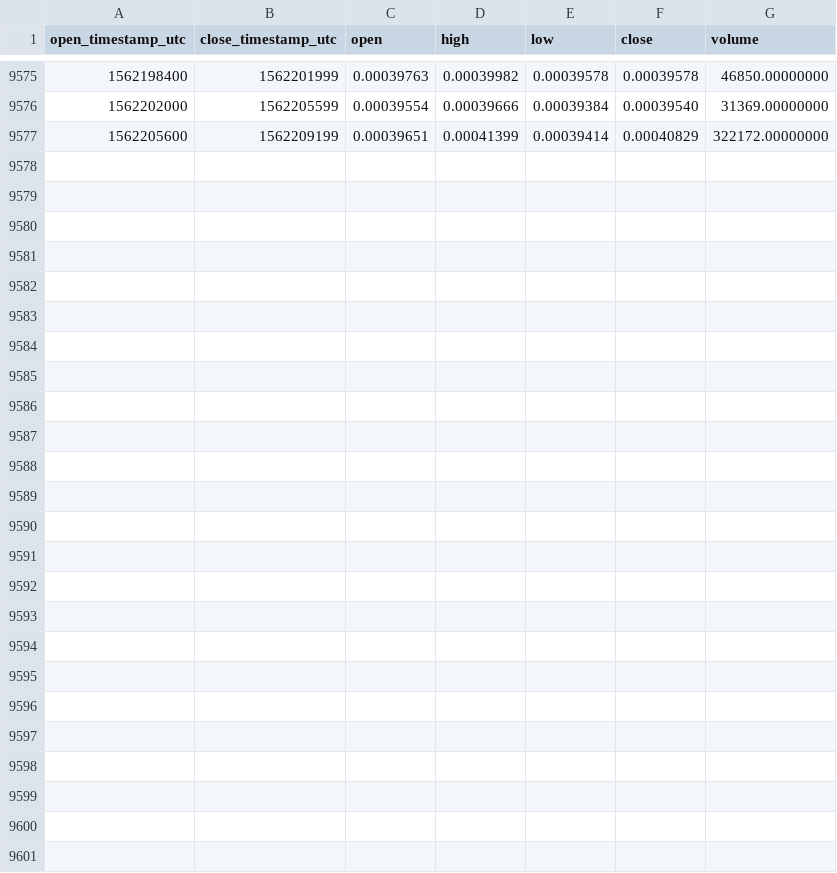
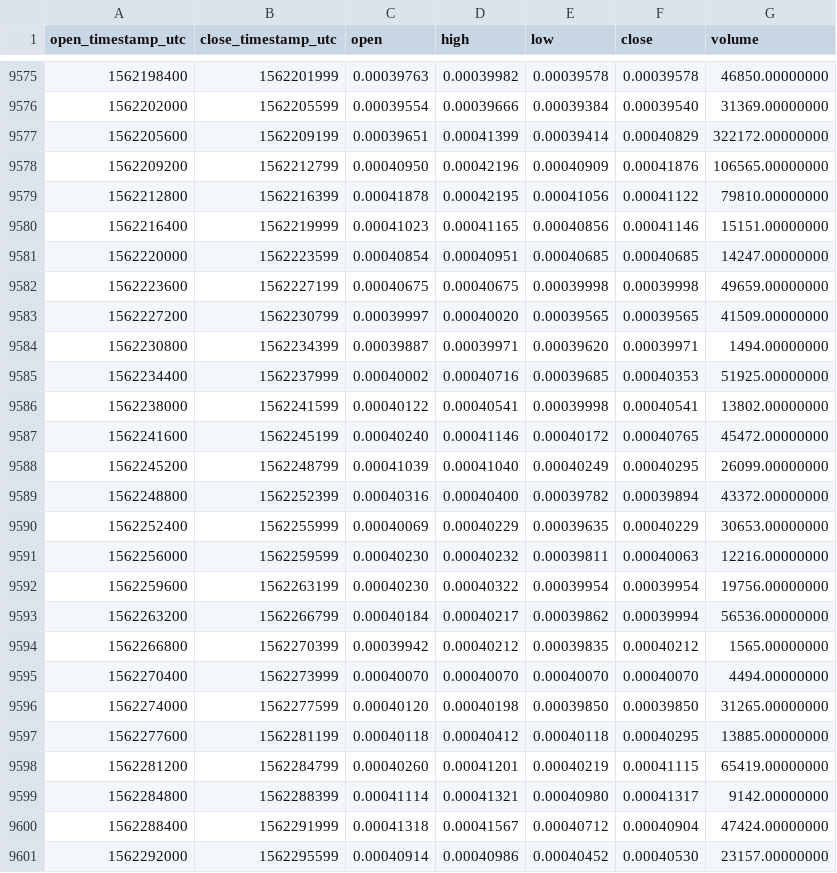
Before and after one commit to cryptobigbro/binance-THETAETH, a CSV file: binance-THETAETH-1h.csv, drawn as a sheet; only a part is shown, gaps mark what is left out; the diff names each change by its address in the sheet, - before the commit and + after, or states it on an @@ line.

Commit message:
Update OHLCV data.

```diff
--- a/binance-THETAETH-1h.csv
+++ b/binance-THETAETH-1h.csv
+row 9578: 1562209200 | 1562212799 | 0.00040950 | 0.00042196 | 0.00040909 | 0.00041876 | 106565.00000000
+row 9579: 1562212800 | 1562216399 | 0.00041878 | 0.00042195 | 0.00041056 | 0.00041122 | 79810.00000000
+row 9580: 1562216400 | 1562219999 | 0.00041023 | 0.00041165 | 0.00040856 | 0.00041146 | 15151.00000000
+row 9581: 1562220000 | 1562223599 | 0.00040854 | 0.00040951 | 0.00040685 | 0.00040685 | 14247.00000000
+row 9582: 1562223600 | 1562227199 | 0.00040675 | 0.00040675 | 0.00039998 | 0.00039998 | 49659.00000000
+row 9583: 1562227200 | 1562230799 | 0.00039997 | 0.00040020 | 0.00039565 | 0.00039565 | 41509.00000000
+row 9584: 1562230800 | 1562234399 | 0.00039887 | 0.00039971 | 0.00039620 | 0.00039971 | 1494.00000000
+row 9585: 1562234400 | 1562237999 | 0.00040002 | 0.00040716 | 0.00039685 | 0.00040353 | 51925.00000000
+row 9586: 1562238000 | 1562241599 | 0.00040122 | 0.00040541 | 0.00039998 | 0.00040541 | 13802.00000000
+row 9587: 1562241600 | 1562245199 | 0.00040240 | 0.00041146 | 0.00040172 | 0.00040765 | 45472.00000000
+row 9588: 1562245200 | 1562248799 | 0.00041039 | 0.00041040 | 0.00040249 | 0.00040295 | 26099.00000000
+row 9589: 1562248800 | 1562252399 | 0.00040316 | 0.00040400 | 0.00039782 | 0.00039894 | 43372.00000000
+row 9590: 1562252400 | 1562255999 | 0.00040069 | 0.00040229 | 0.00039635 | 0.00040229 | 30653.00000000
+row 9591: 1562256000 | 1562259599 | 0.00040230 | 0.00040232 | 0.00039811 | 0.00040063 | 12216.00000000
+row 9592: 1562259600 | 1562263199 | 0.00040230 | 0.00040322 | 0.00039954 | 0.00039954 | 19756.00000000
+row 9593: 1562263200 | 1562266799 | 0.00040184 | 0.00040217 | 0.00039862 | 0.00039994 | 56536.00000000
+row 9594: 1562266800 | 1562270399 | 0.00039942 | 0.00040212 | 0.00039835 | 0.00040212 | 1565.00000000
+row 9595: 1562270400 | 1562273999 | 0.00040070 | 0.00040070 | 0.00040070 | 0.00040070 | 4494.00000000
+row 9596: 1562274000 | 1562277599 | 0.00040120 | 0.00040198 | 0.00039850 | 0.00039850 | 31265.00000000
+row 9597: 1562277600 | 1562281199 | 0.00040118 | 0.00040412 | 0.00040118 | 0.00040295 | 13885.00000000
+row 9598: 1562281200 | 1562284799 | 0.00040260 | 0.00041201 | 0.00040219 | 0.00041115 | 65419.00000000
+row 9599: 1562284800 | 1562288399 | 0.00041114 | 0.00041321 | 0.00040980 | 0.00041317 | 9142.00000000
+row 9600: 1562288400 | 1562291999 | 0.00041318 | 0.00041567 | 0.00040712 | 0.00040904 | 47424.00000000
+row 9601: 1562292000 | 1562295599 | 0.00040914 | 0.00040986 | 0.00040452 | 0.00040530 | 23157.00000000
```
Also changed, not shown: binance-THETAETH-1d.csv.
